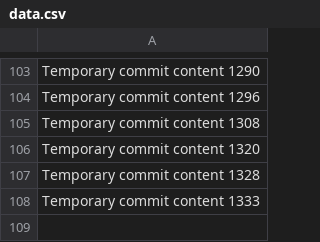
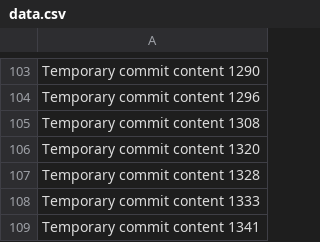
Before and after one commit to Chance27/p8105_hw1_sc5126, a CSV file: data.csv, drawn as a sheet; only a part is shown, gaps mark what is left out.

```diff
--- a/data.csv
+++ b/data.csv
@@ -108 +108,2 @@ Temporary commit content 1328
 Temporary commit content 1333
+Temporary commit content 1341
```
